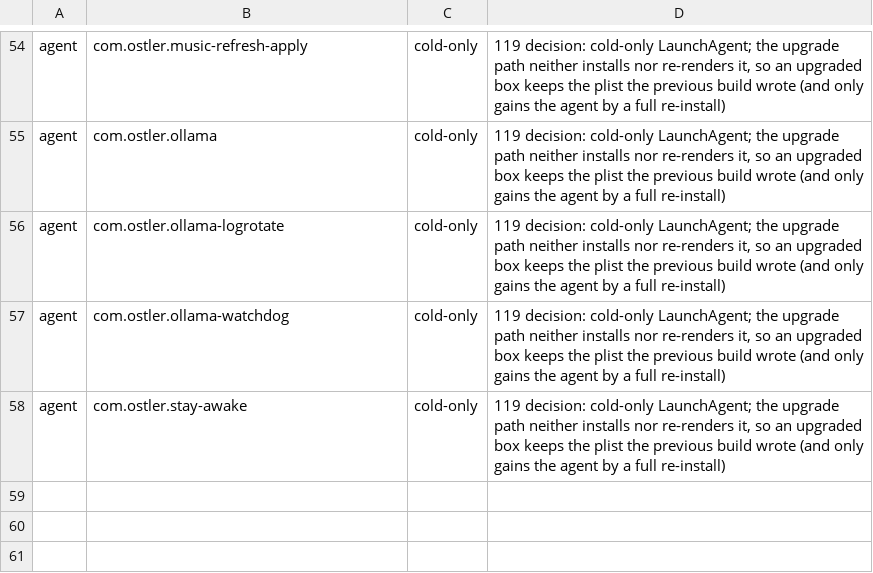
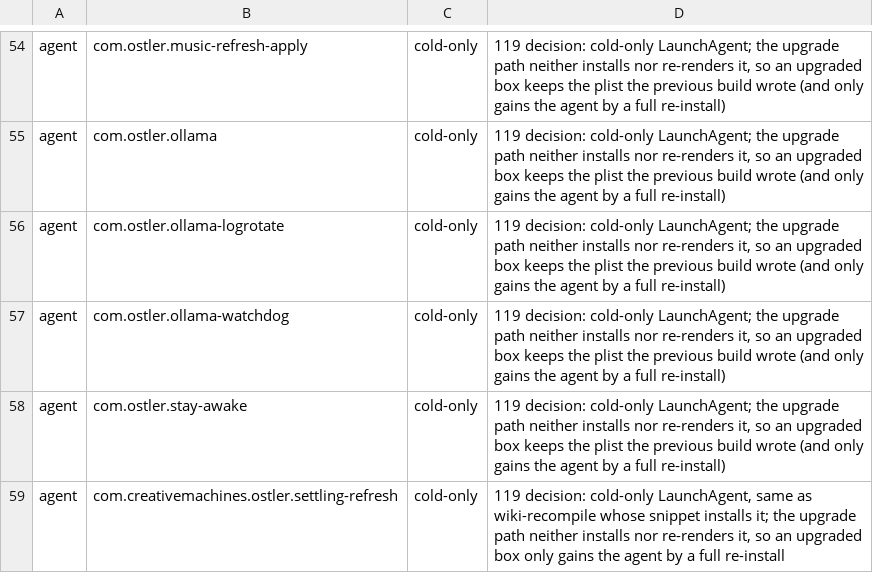
Before and after one commit to andygmassey/CM051-Home-Hub-Installer, a TSV file: scripts/upgrade_parity.tsv, drawn as a sheet; only a part is shown, gaps mark what is left out.

```diff
--- a/scripts/upgrade_parity.tsv
+++ b/scripts/upgrade_parity.tsv
@@ -58 +58,2 @@ agent	com.ostler.ollama-watchdog	cold-only	119 decision: cold-only LaunchAgent;
 agent	com.ostler.stay-awake	cold-only	119 decision: cold-only LaunchAgent; the upgrade path neither installs nor re-renders it, so an upgraded box keeps the plist the previous build wrote (and only gains the agent by a full re-install)
+agent	com.creativemachines.ostler.settling-refresh	cold-only	119 decision: cold-only LaunchAgent, same as wiki-recompile whose snippet installs it; the upgrade path neither installs nor re-renders it, so an upgraded box only gains the agent by a full re-install
```
Also changed, not shown: 3 other files.
